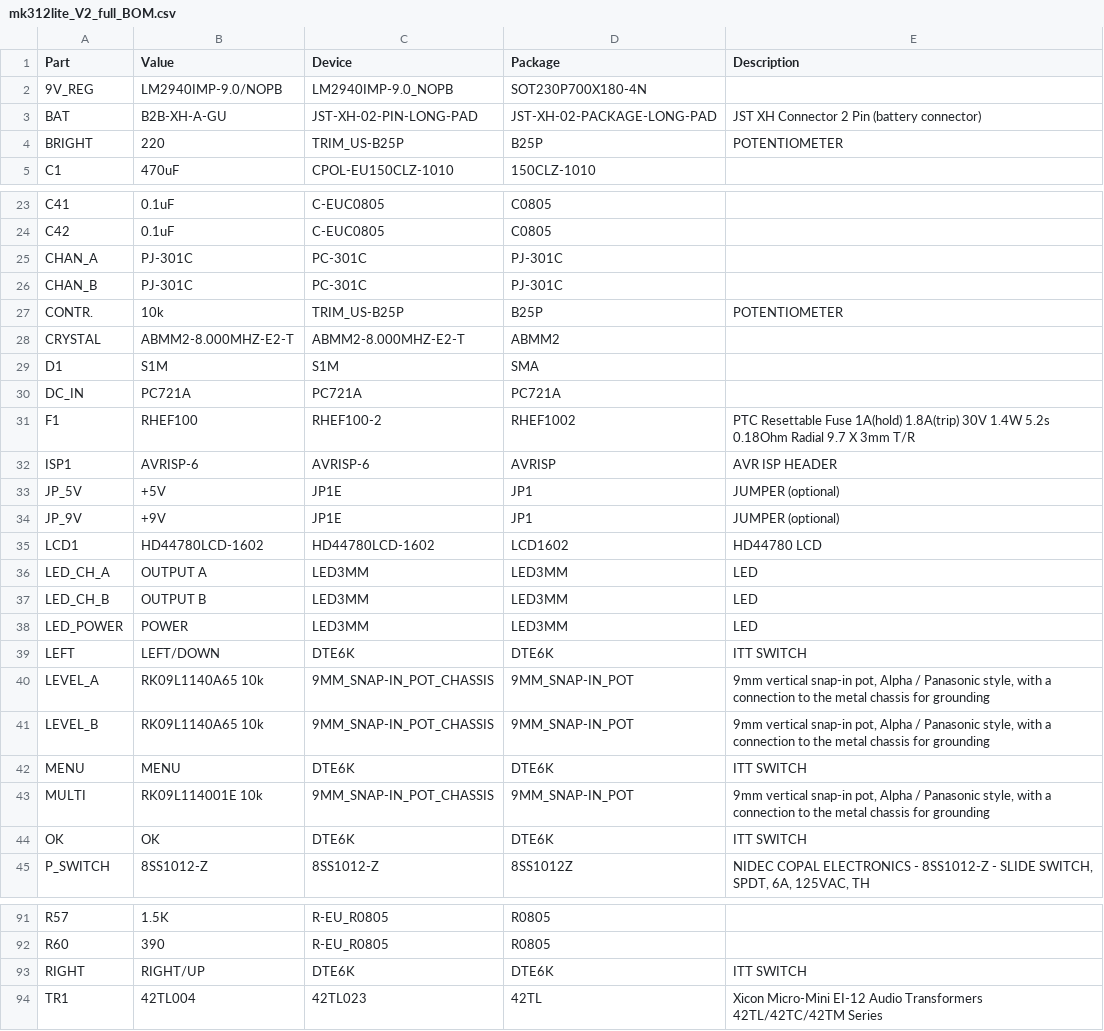
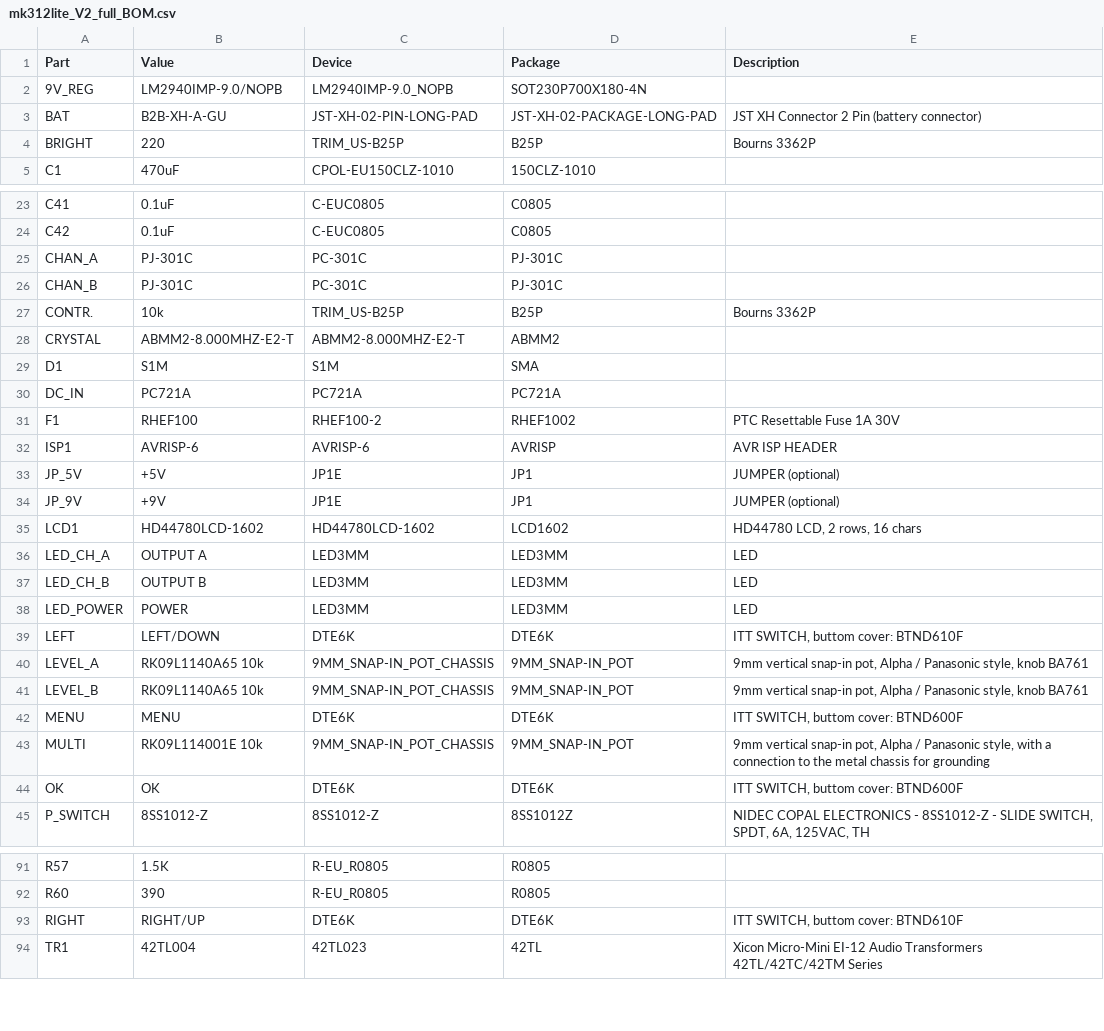
Before and after one commit to darkavenger75/mk312lite, a CSV file: eagle_cam_job_files/mk312lite_V2_full_BOM.csv, drawn as a sheet; only a part is shown, gaps mark what is left out.

Commit message:
Add files via upload

```diff
--- a/eagle_cam_job_files/mk312lite_V2_full_BOM.csv
+++ b/eagle_cam_job_files/mk312lite_V2_full_BOM.csv
@@ -3,3 +3,3 @@ Part;Value;Device;Package;Description
 BAT;B2B-XH-A-GU;JST-XH-02-PIN-LONG-PAD;JST-XH-02-PACKAGE-LONG-PAD;JST XH Connector 2 Pin (battery connector)
-BRIGHT;220;TRIM_US-B25P;B25P;POTENTIOMETER
+BRIGHT;220;TRIM_US-B25P;B25P;Bourns 3362P
 C1;470uF;CPOL-EU150CLZ-1010;150CLZ-1010;
@@ -26,3 +26,3 @@ CHAN_A;PJ-301C;PC-301C;PJ-301C;
 CHAN_B;PJ-301C;PC-301C;PJ-301C;
-CONTR.;10k;TRIM_US-B25P;B25P;POTENTIOMETER
+CONTR.;10k;TRIM_US-B25P;B25P;Bourns 3362P
 CRYSTAL;ABMM2-8.000MHZ-E2-T;ABMM2-8.000MHZ-E2-T;ABMM2;
@@ -30,3 +30,3 @@ D1;S1M;S1M;SMA;
 DC_IN;PC721A;PC721A;PC721A;
-F1;RHEF100;RHEF100-2;RHEF1002;PTC Resettable Fuse 1A(hold) 1.8A(trip) 30V 1.4W 5.2s 0.18Ohm Radial 9.7 X 3mm T/R
+F1;RHEF100;RHEF100-2;RHEF1002;PTC Resettable Fuse 1A 30V
 ISP1;AVRISP-6;AVRISP-6;AVRISP;AVR ISP HEADER
@@ -34,3 +34,3 @@ JP_5V;+5V;JP1E;JP1;JUMPER (optional)
 JP_9V;+9V;JP1E;JP1;JUMPER (optional)
-LCD1;HD44780LCD-1602;HD44780LCD-1602;LCD1602;HD44780 LCD
+LCD1;HD44780LCD-1602;HD44780LCD-1602;LCD1602;HD44780 LCD, 2 rows, 16 chars
 LED_CH_A;OUTPUT A;LED3MM;LED3MM;LED
@@ -38,8 +38,8 @@ LED_CH_B;OUTPUT B;LED3MM;LED3MM;LED
 LED_POWER;POWER;LED3MM;LED3MM;LED
-LEFT;LEFT/DOWN;DTE6K;DTE6K;ITT SWITCH
-LEVEL_A;RK09L1140A65 10k;9MM_SNAP-IN_POT_CHASSIS;9MM_SNAP-IN_POT;9mm vertical snap-in pot, Alpha / Panasonic style, with a connection to the metal chassis for grounding
-LEVEL_B;RK09L1140A65 10k;9MM_SNAP-IN_POT_CHASSIS;9MM_SNAP-IN_POT;9mm vertical snap-in pot, Alpha / Panasonic style, with a connection to the metal chassis for grounding
-MENU;MENU;DTE6K;DTE6K;ITT SWITCH
+LEFT;LEFT/DOWN;DTE6K;DTE6K;ITT SWITCH, buttom cover: BTND610F
+LEVEL_A;RK09L1140A65 10k;9MM_SNAP-IN_POT_CHASSIS;9MM_SNAP-IN_POT;9mm vertical snap-in pot, Alpha / Panasonic style, knob BA761
+LEVEL_B;RK09L1140A65 10k;9MM_SNAP-IN_POT_CHASSIS;9MM_SNAP-IN_POT;9mm vertical snap-in pot, Alpha / Panasonic style, knob BA761
+MENU;MENU;DTE6K;DTE6K;ITT SWITCH, buttom cover: BTND600F
 MULTI;RK09L114001E 10k;9MM_SNAP-IN_POT_CHASSIS;9MM_SNAP-IN_POT;9mm vertical snap-in pot, Alpha / Panasonic style, with a connection to the metal chassis for grounding
-OK;OK;DTE6K;DTE6K;ITT SWITCH
+OK;OK;DTE6K;DTE6K;ITT SWITCH, buttom cover: BTND600F
 P_SWITCH;8SS1012-Z;8SS1012-Z;8SS1012Z;NIDEC COPAL ELECTRONICS - 8SS1012-Z - SLIDE SWITCH, SPDT, 6A, 125VAC, TH
@@ -92,3 +92,3 @@ R57;1.5K;R-EU_R0805;R0805;
 R60;390;R-EU_R0805;R0805;
-RIGHT;RIGHT/UP;DTE6K;DTE6K;ITT SWITCH
+RIGHT;RIGHT/UP;DTE6K;DTE6K;ITT SWITCH, buttom cover: BTND610F
 TR1;42TL004;42TL023;42TL;Xicon Micro-Mini EI-12 Audio Transformers 42TL/42TC/42TM Series
```
